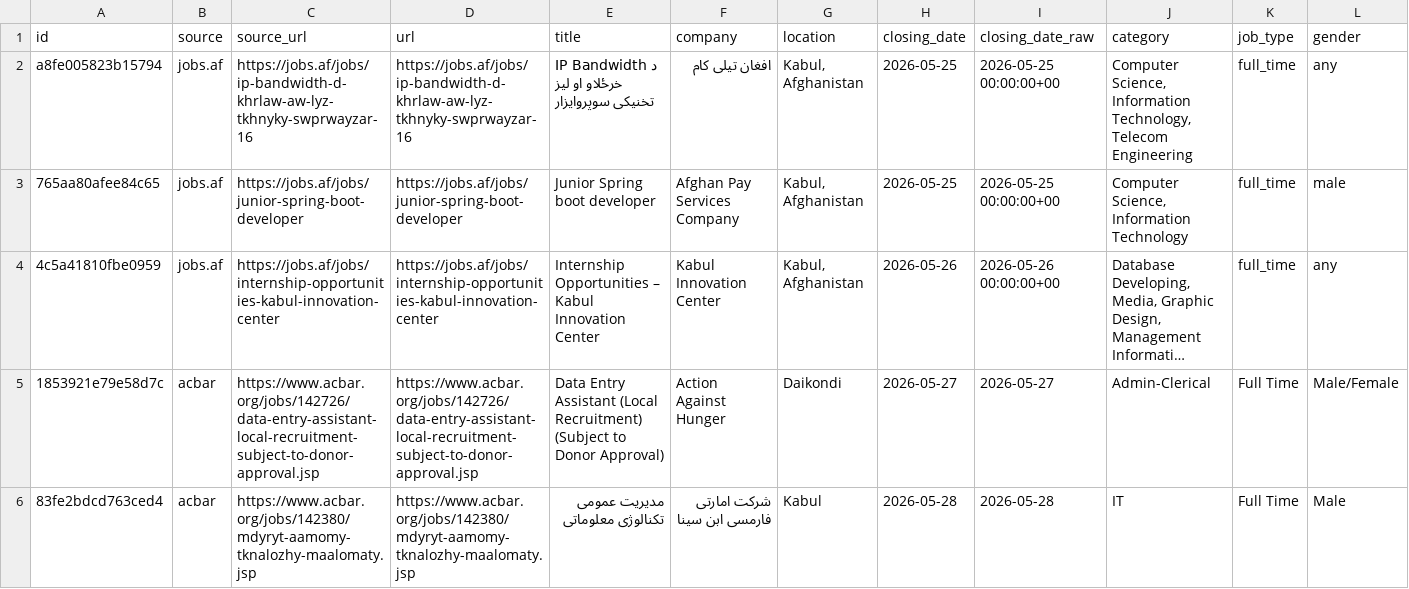
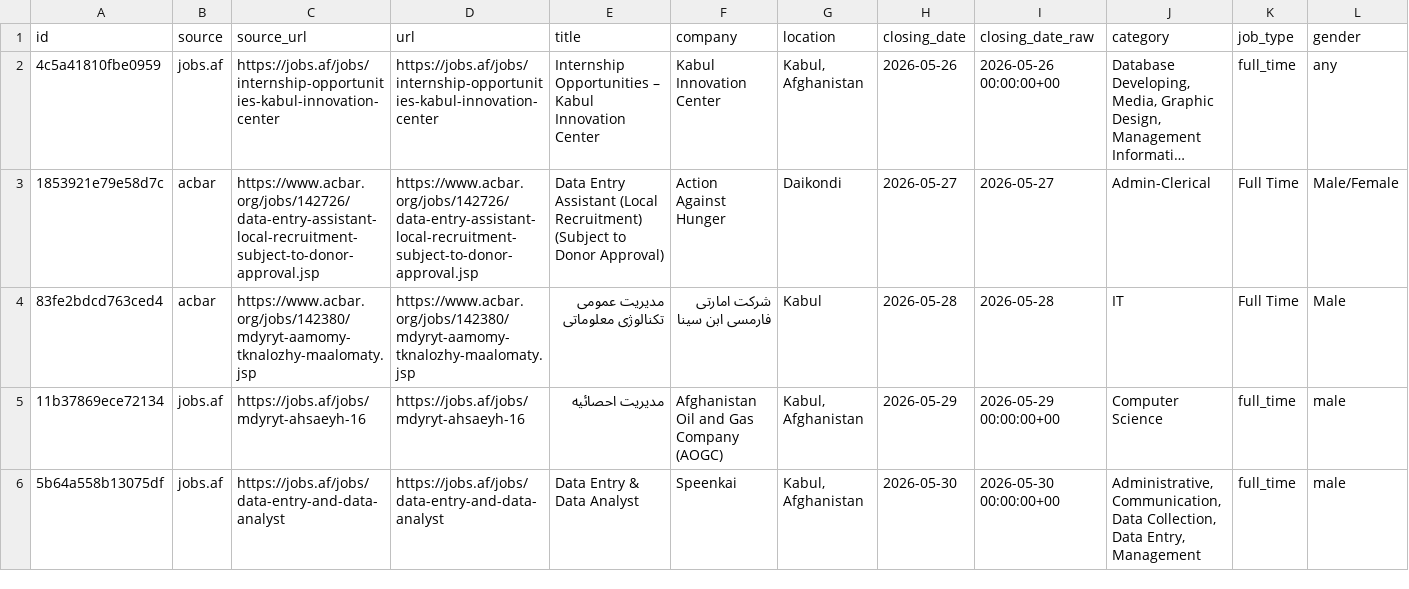
Before and after one commit to nasirkhansayyad132/jobsaf-tracker, a CSV file: data/jobs.csv, drawn as a sheet; only a part is shown; the shorter side is filled out with more unchanged rows; long unchanged cells end in …; rows hold the shown columns only; the diff names each change by its address in the sheet, - before the commit and + after, or states it on an @@ line.

```diff
--- a/data/jobs.csv
+++ b/data/jobs.csv
-row 2: a8fe005823b15794 | jobs.af | https://jobs.af/jobs/ip-bandwidth-d-khrlaw-aw-lyz-tkhnyky-swprwayzar-16 | https://jobs.af/jobs/ip-bandwidth-d-khrlaw-aw-lyz-tkhnyky-swprwayzar-16 | IP Bandwidth د خرځلاو او لیز تخنیکی سوپروایزار | افغان تیلی کام | Kabul, Afghanistan | 2026-05-25 | 2026-05-25 00:00:00+00 | Computer Science, Information Technology, Telecom Engineering | full_time | any
-row 3: 765aa80afee84c65 | jobs.af | https://jobs.af/jobs/junior-spring-boot-developer | https://jobs.af/jobs/junior-spring-boot-developer | Junior Spring boot developer | Afghan Pay Services Company | Kabul, Afghanistan | 2026-05-25 | 2026-05-25 00:00:00+00 | Computer Science, Information Technology | full_time | male
```
Also changed, not shown: 2 other files.
